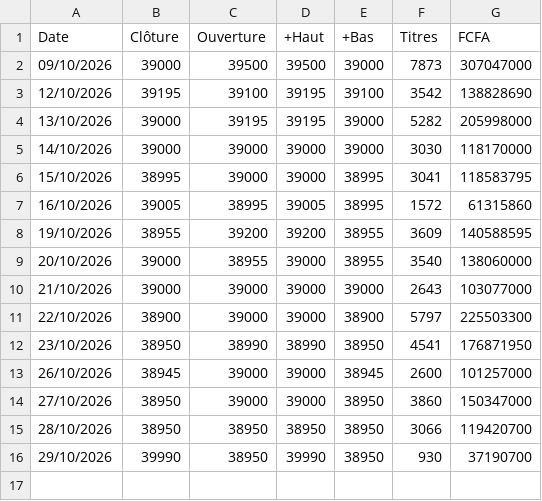
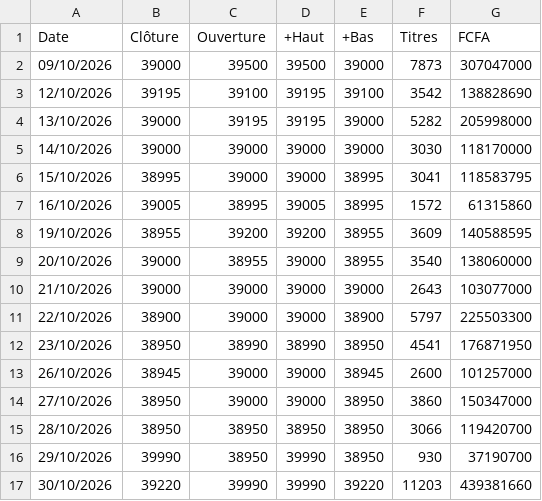
Before and after one commit to ghosht-elphantomo/fofco-brvm-terminal, a CSV file: titres/SGBC.csv, drawn as a sheet; the diff names each change by its address in the sheet, - before the commit and + after, or states it on an @@ line.

```diff
--- a/titres/SGBC.csv
+++ b/titres/SGBC.csv
+row 17: 30/10/2026 | 39220 | 39990 | 39990 | 39220 | 11203 | 439381660
```
Also changed, not shown: titres/BICC.csv, titres/BOAC.csv, 46 other files.
